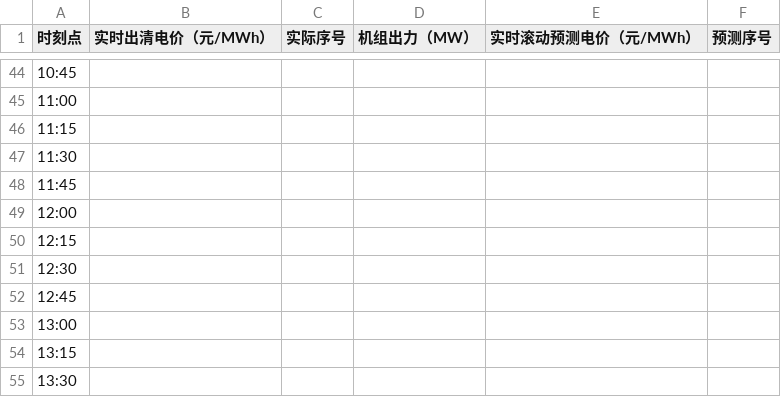
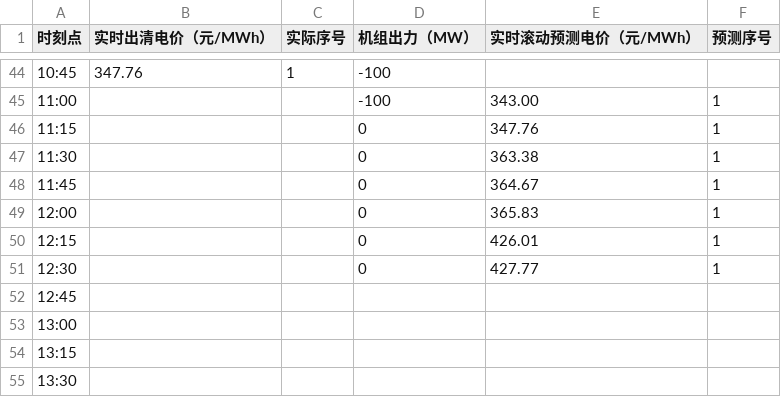
Before and after one commit to arliu633-glitch/hb-price-chart-public, a CSV file: 实时滚动电价折线图数据.csv, drawn as a sheet; only a part is shown, gaps mark what is left out; the diff covers the shown part only.

```diff
--- a/实时滚动电价折线图数据.csv
+++ b/实时滚动电价折线图数据.csv
@@ -44,9 +44,9 @@
-10:45,,,,,
-11:00,,,,,
-11:15,,,,,
-11:30,,,,,
-11:45,,,,,
-12:00,,,,,
-12:15,,,,,
-12:30,,,,,
+10:45,347.76,1,-100,,
+11:00,,,-100,343.00,1
+11:15,,,0,347.76,1
+11:30,,,0,363.38,1
+11:45,,,0,364.67,1
+12:00,,,0,365.83,1
+12:15,,,0,426.01,1
+12:30,,,0,427.77,1
 12:45,,,,,
```
Also changed, not shown: 63 edited cells elsewhere in this file, 3 other files.
